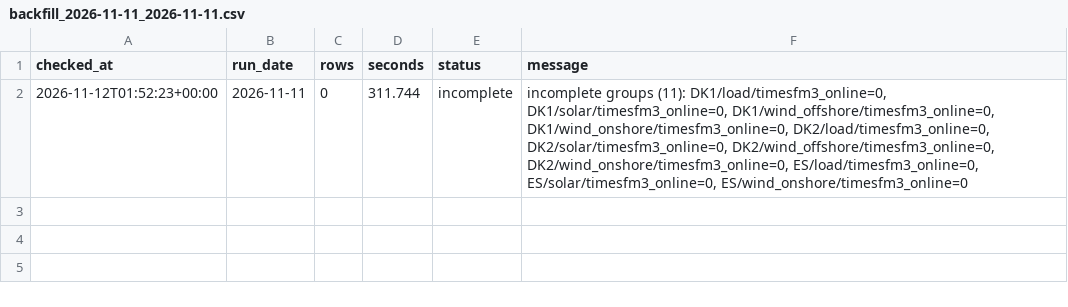
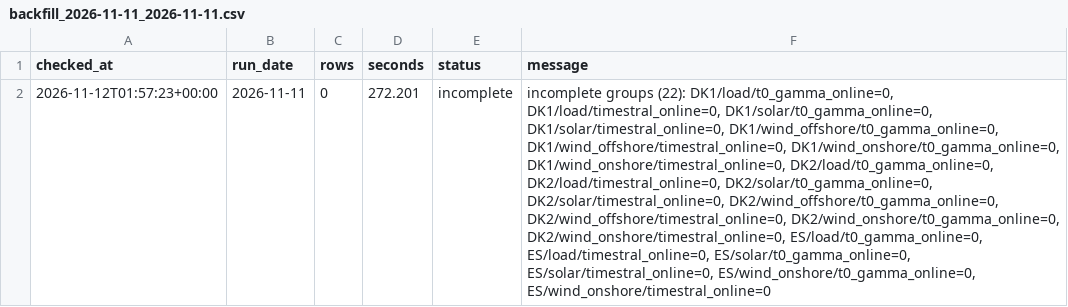
Before and after one commit to XiaoyuJIN97/tp-plus-plus-real-time-forecasting-dashboard, a CSV file: data/backfill/backfill_2026-11-11_2026-11-11.csv, drawn as a sheet; the diff names each change by its address in the sheet, - before the commit and + after, or states it on an @@ line.

```diff
--- a/data/backfill/backfill_2026-11-11_2026-11-11.csv
+++ b/data/backfill/backfill_2026-11-11_2026-11-11.csv
-A2 (checked_at): 2026-11-12T01:52:23+00:00
+A2 (checked_at): 2026-11-12T01:57:23+00:00
-D2 (seconds): 311.744
+D2 (seconds): 272.201
-F2 (message): incomplete groups (11): DK1/load/timesfm3_online=0, DK1/solar/timesfm3_online=0, DK1/wind_offshore/timesfm3_online=0, DK1/wind_onshore/timesfm3_online=0, DK2/load/timesfm3_online=0, DK2/solar/timesfm3_online=0, DK2/wind_offshore/timesfm3_online=0, DK2/wind_onshore/timesfm3_online=0, ES/load/timesfm3_online=0, ES/solar/timesfm3_online=0, ES/wind_onshore/timesfm3_online=0
+F2 (message): incomplete groups (22): DK1/load/t0_gamma_online=0, DK1/load/timestral_online=0, DK1/solar/t0_gamma_online=0, DK1/solar/timestral_online=0, DK1/wind_offshore/t0_gamma_online=0, DK1/wind_offshore/timestral_online=0, DK1/wind_onshore/t0_gamma_online=0, DK1/wind_onshore/timestral_online=0, DK2/load/t0_gamma_online=0, DK2/load/timestral_online=0, DK2/solar/t0_gamma_online=0, DK2/solar/timestral_online=0, DK2/wind_offshore/t0_gamma_online=0, DK2/wind_offshore/timestral_online=0, DK2/wind_onshore/t0_gamma_online=0, DK2/wind_onshore/timestral_online=0, ES/load/t0_gamma_online=0, ES/load/timestral_online=0, ES/solar/t0_gamma_online=0, ES/solar/timestral_online=0, ES/wind_onshore/t0_gamma_online=0, ES/wind_onshore/timestral_online=0
```
Also changed, not shown: data/backfill/backfill_latest.csv, data/issues/issue_log.csv.
